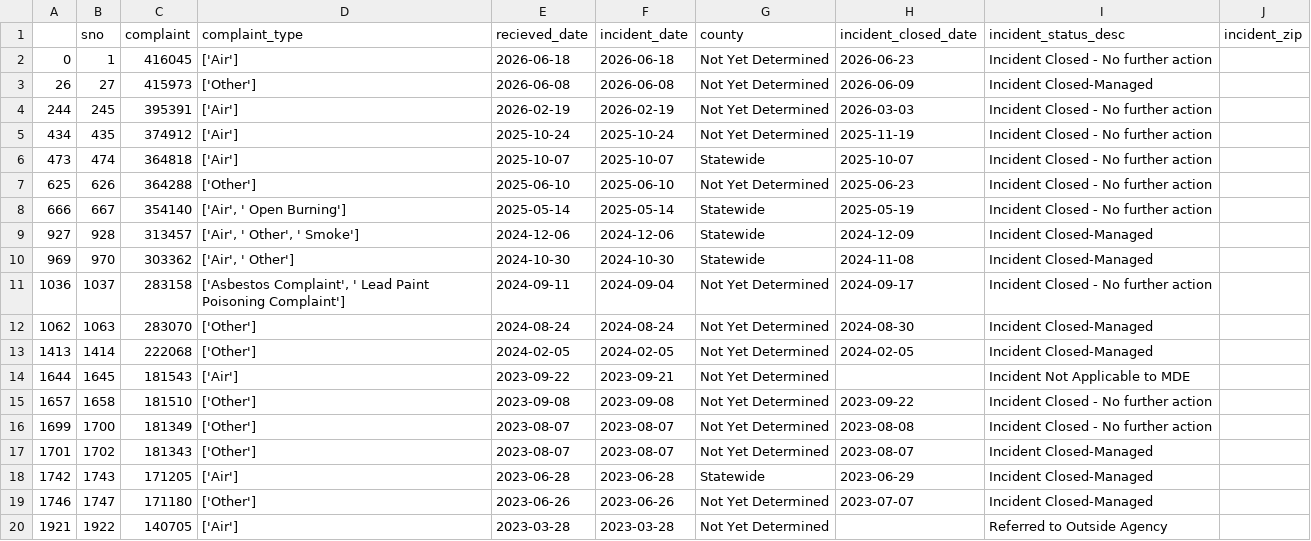
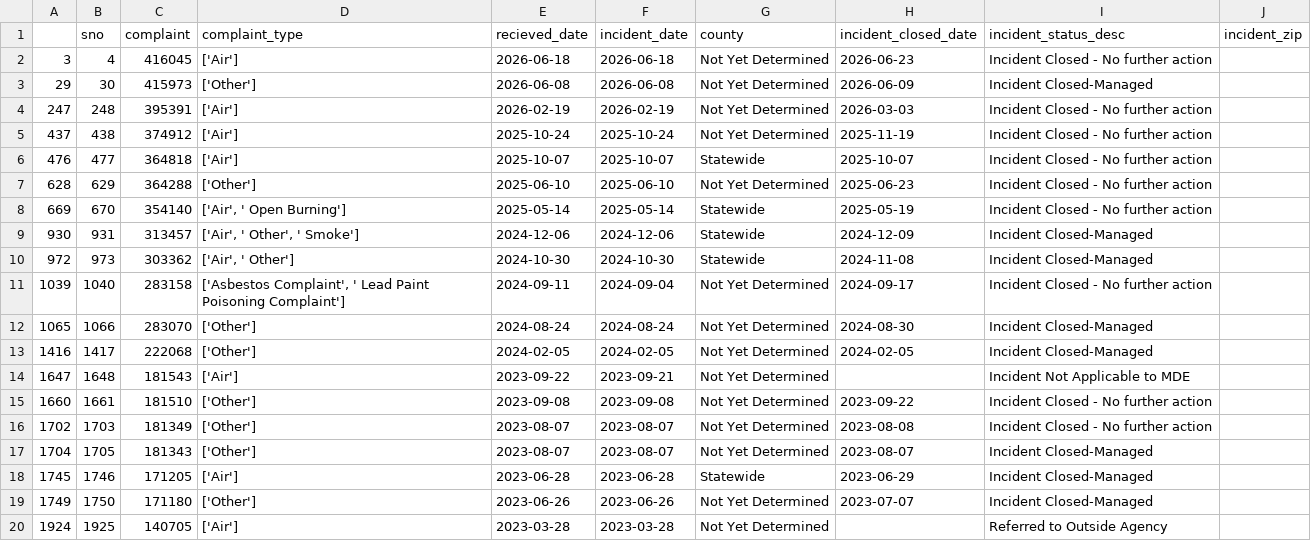
Before and after one commit to johnfcampbell/nicar24pipeline, a CSV file: exported_data/invalid_counties.csv, drawn as a sheet.

```diff
--- a/exported_data/invalid_counties.csv
+++ b/exported_data/invalid_counties.csv
@@ -1,20 +1,20 @@
 ,sno,complaint,complaint_type,recieved_date,incident_date,county,incident_closed_date,incident_status_desc,incident_zip
-0,1,416045,['Air'],2026-06-18,2026-06-18,Not Yet Determined,2026-06-23,Incident Closed - No further action,
-26,27,415973,['Other'],2026-06-08,2026-06-08,Not Yet Determined,2026-06-09,Incident Closed-Managed,
-244,245,395391,['Air'],2026-02-19,2026-02-19,Not Yet Determined,2026-03-03,Incident Closed - No further action,
-434,435,374912,['Air'],2025-10-24,2025-10-24,Not Yet Determined,2025-11-19,Incident Closed - No further action,
-473,474,364818,['Air'],2025-10-07,2025-10-07,Statewide,2025-10-07,Incident Closed - No further action,
-625,626,364288,['Other'],2025-06-10,2025-06-10,Not Yet Determined,2025-06-23,Incident Closed - No further action,
-666,667,354140,"['Air', ' Open Burning']",2025-05-14,2025-05-14,Statewide,2025-05-19,Incident Closed - No further action,
-927,928,313457,"['Air', ' Other', ' Smoke']",2024-12-06,2024-12-06,Statewide,2024-12-09,Incident Closed-Managed,
-969,970,303362,"['Air', ' Other']",2024-10-30,2024-10-30,Statewide,2024-11-08,Incident Closed-Managed,
-1036,1037,283158,"['Asbestos Complaint', ' Lead Paint Poisoning Complaint']",2024-09-11,2024-09-04,Not Yet Determined,2024-09-17,Incident Closed - No further action,
-1062,1063,283070,['Other'],2024-08-24,2024-08-24,Not Yet Determined,2024-08-30,Incident Closed-Managed,
-1413,1414,222068,['Other'],2024-02-05,2024-02-05,Not Yet Determined,2024-02-05,Incident Closed-Managed,
-1644,1645,181543,['Air'],2023-09-22,2023-09-21,Not Yet Determined,,Incident Not Applicable to MDE,
-1657,1658,181510,['Other'],2023-09-08,2023-09-08,Not Yet Determined,2023-09-22,Incident Closed - No further action,
-1699,1700,181349,['Other'],2023-08-07,2023-08-07,Not Yet Determined,2023-08-08,Incident Closed - No further action,
-1701,1702,181343,['Other'],2023-08-07,2023-08-07,Not Yet Determined,2023-08-07,Incident Closed-Managed,
-1742,1743,171205,['Air'],2023-06-28,2023-06-28,Statewide,2023-06-29,Incident Closed-Managed,
-1746,1747,171180,['Other'],2023-06-26,2023-06-26,Not Yet Determined,2023-07-07,Incident Closed-Managed,
-1921,1922,140705,['Air'],2023-03-28,2023-03-28,Not Yet Determined,,Referred to Outside Agency,
+3,4,416045,['Air'],2026-06-18,2026-06-18,Not Yet Determined,2026-06-23,Incident Closed - No further action,
+29,30,415973,['Other'],2026-06-08,2026-06-08,Not Yet Determined,2026-06-09,Incident Closed-Managed,
+247,248,395391,['Air'],2026-02-19,2026-02-19,Not Yet Determined,2026-03-03,Incident Closed - No further action,
+437,438,374912,['Air'],2025-10-24,2025-10-24,Not Yet Determined,2025-11-19,Incident Closed - No further action,
+476,477,364818,['Air'],2025-10-07,2025-10-07,Statewide,2025-10-07,Incident Closed - No further action,
+628,629,364288,['Other'],2025-06-10,2025-06-10,Not Yet Determined,2025-06-23,Incident Closed - No further action,
+669,670,354140,"['Air', ' Open Burning']",2025-05-14,2025-05-14,Statewide,2025-05-19,Incident Closed - No further action,
+930,931,313457,"['Air', ' Other', ' Smoke']",2024-12-06,2024-12-06,Statewide,2024-12-09,Incident Closed-Managed,
+972,973,303362,"['Air', ' Other']",2024-10-30,2024-10-30,Statewide,2024-11-08,Incident Closed-Managed,
+1039,1040,283158,"['Asbestos Complaint', ' Lead Paint Poisoning Complaint']",2024-09-11,2024-09-04,Not Yet Determined,2024-09-17,Incident Closed - No further action,
+1065,1066,283070,['Other'],2024-08-24,2024-08-24,Not Yet Determined,2024-08-30,Incident Closed-Managed,
+1416,1417,222068,['Other'],2024-02-05,2024-02-05,Not Yet Determined,2024-02-05,Incident Closed-Managed,
+1647,1648,181543,['Air'],2023-09-22,2023-09-21,Not Yet Determined,,Incident Not Applicable to MDE,
+1660,1661,181510,['Other'],2023-09-08,2023-09-08,Not Yet Determined,2023-09-22,Incident Closed - No further action,
+1702,1703,181349,['Other'],2023-08-07,2023-08-07,Not Yet Determined,2023-08-08,Incident Closed - No further action,
+1704,1705,181343,['Other'],2023-08-07,2023-08-07,Not Yet Determined,2023-08-07,Incident Closed-Managed,
+1745,1746,171205,['Air'],2023-06-28,2023-06-28,Statewide,2023-06-29,Incident Closed-Managed,
+1749,1750,171180,['Other'],2023-06-26,2023-06-26,Not Yet Determined,2023-07-07,Incident Closed-Managed,
+1924,1925,140705,['Air'],2023-03-28,2023-03-28,Not Yet Determined,,Referred to Outside Agency,
```
Also changed, not shown: exported_data/all_complaints.csv, exported_data/complaint_type_frequency.csv.
